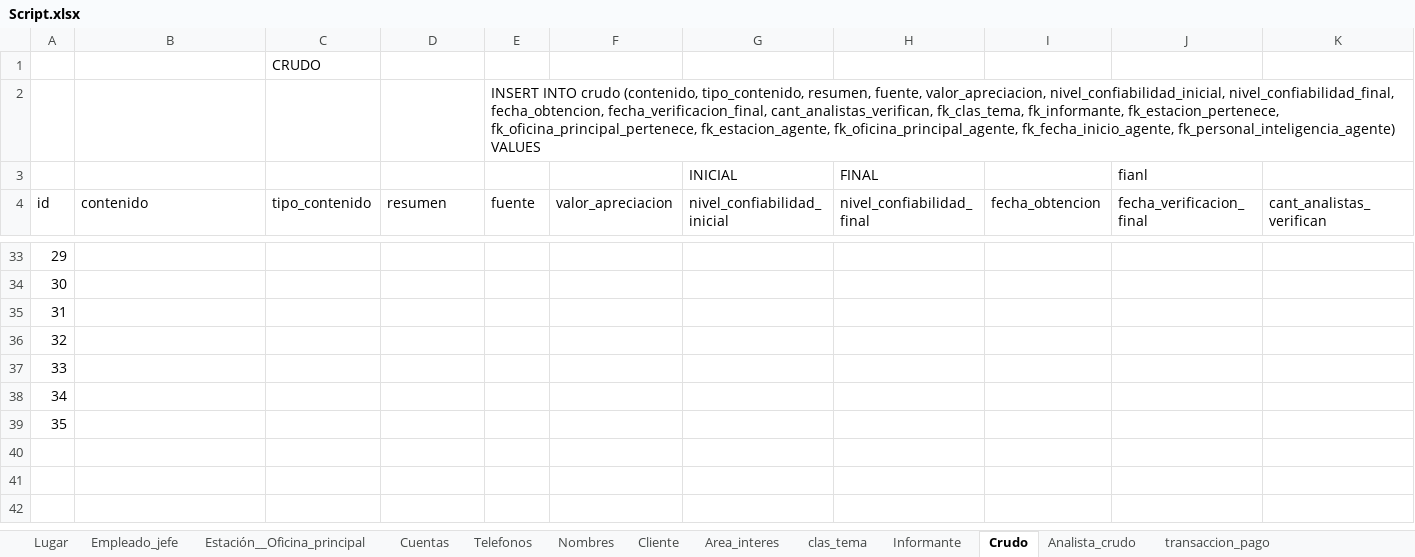
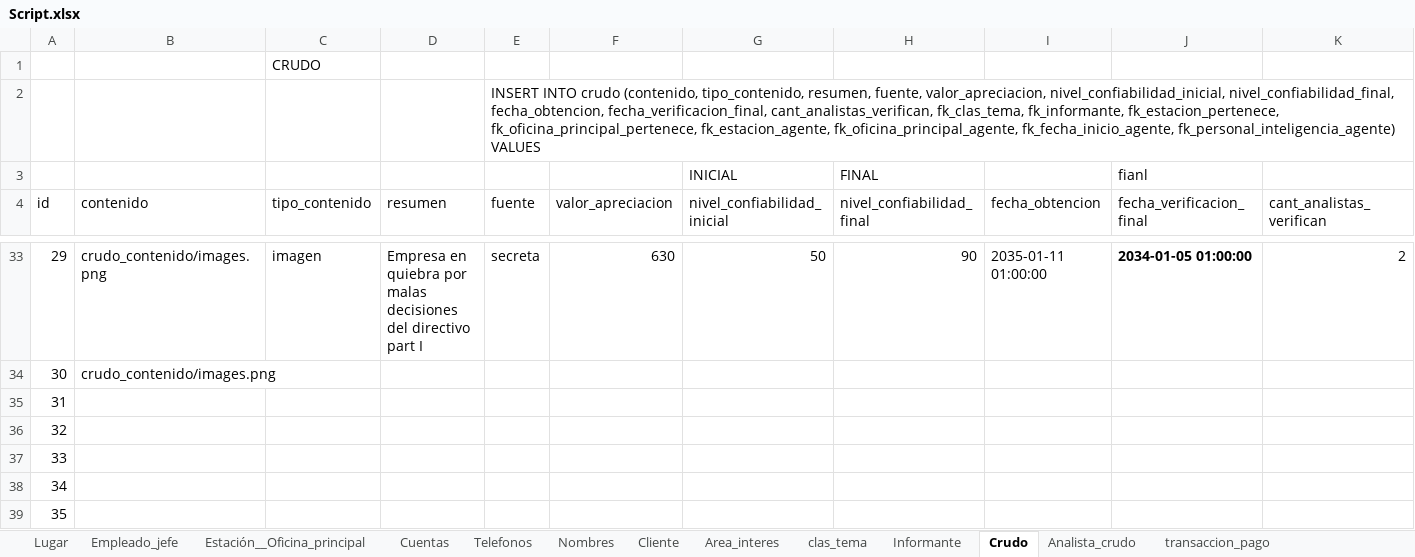
Before and after one commit to abadillo/bases-dos, an Excel workbook: scripts/Script.xlsx, sheet Crudo, drawn as a sheet; only a part is shown, gaps mark what is left out; values as stored, in another font and other column widths than the file's, no borders; the diff covers the shown part only; the diff names each change by its address in the sheet, - before the commit and + after, or states it on an @@ line.

Commit message:
crudos

```diff
--- a/scripts/Script.xlsx (sheet Crudo)
+++ b/scripts/Script.xlsx (sheet Crudo)
-B33:B34 (contenido): (empty)
+B33:B34 (contenido): crudo_contenido/images.png
-C33 (tipo_contenido): (empty)
+C33 (tipo_contenido): imagen
-D33 (resumen): (empty)
+D33 (resumen): Empresa en quiebra por malas decisiones del directivo part I
-E33 (fuente): (empty)
+E33 (fuente): secreta
-F33 (valor_apreciacion): (empty)
+F33 (valor_apreciacion): 630
-G33 (nivel_confiabilidad_inicial): (empty)
+G33 (nivel_confiabilidad_inicial): 50
-H33 (nivel_confiabilidad_final): (empty)
+H33 (nivel_confiabilidad_final): 90
-I33 (fecha_obtencion): (empty)
+I33 (fecha_obtencion): 2035-01-11 01:00:00
-J33 (fecha_verificacion_final): (empty)
+J33 (fecha_verificacion_final): 2034-01-05 01:00:00
-K33 (cant_analistas_verifican): (empty)
+K33 (cant_analistas_verifican): 2
```
Also changed, not shown: 83 edited cells elsewhere in this sheet, sheet Analista_crudo, 3 other files.
